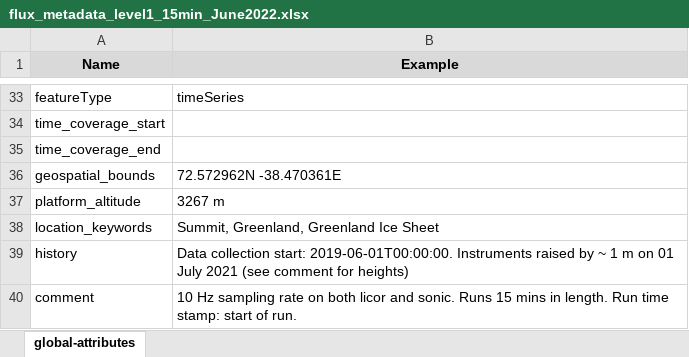
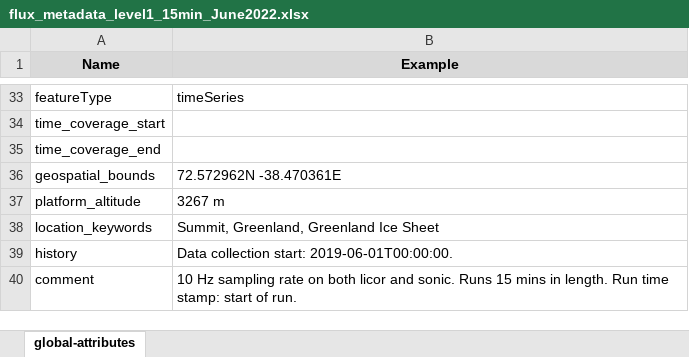
Before and after one commit to heatherguy/ace-ceda-master, an Excel workbook: metadata/flux_metadata_level1_15min_June2022.xlsx, sheet global-attributes, drawn as a sheet; only a part is shown, gaps mark what is left out; values as stored, in another font and other column widths than the file's, no borders; the diff names each change by its address in the sheet, - before the commit and + after, or states it on an @@ line.

Commit message:
Removed raise comments from 'history'

```diff
--- a/metadata/flux_metadata_level1_15min_June2022.xlsx (sheet global-attributes)
+++ b/metadata/flux_metadata_level1_15min_June2022.xlsx (sheet global-attributes)
-B39 (Example): …start: 2019-06-01T00:00:00. Instruments raised by ~ 1 m on 01 July 2021 (see comment for heights)
+B39 (Example): …start: 2019-06-01T00:00:00.
```
Also changed, not shown: metadata/flux_metadata_level1_30min_July2021.xlsx, metadata/flux_metadata_level1_30min_June2022.xlsx.
